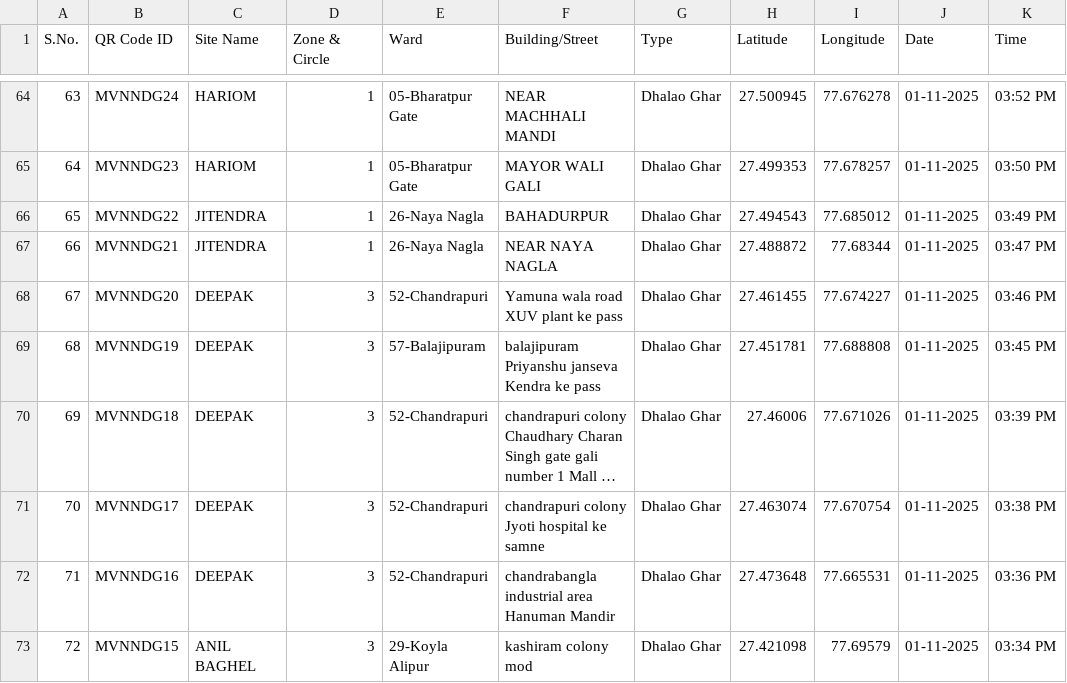
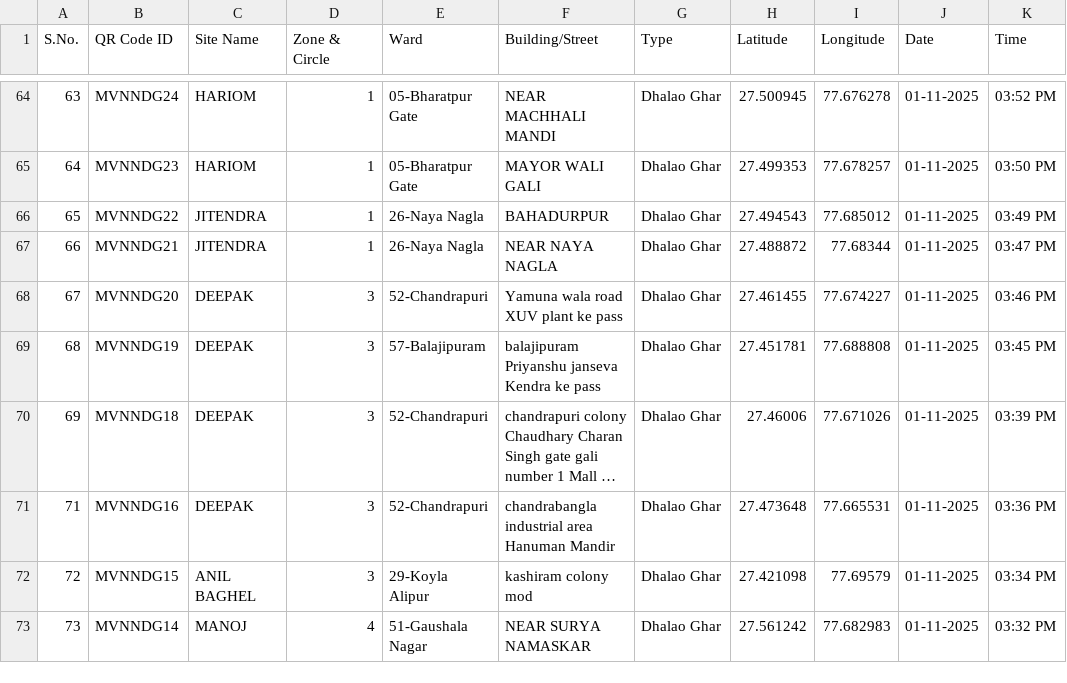
Before and after one commit to yuvi007yuvi/QR-REPORT, a CSV file: qr-report-app/Total qr .csv, drawn as a sheet; only a part is shown, gaps mark what is left out; the shorter side is filled out with more unchanged rows; long unchanged cells end in …; the diff names each change by its address in the sheet, - before the commit and + after, or states it on an @@ line.

Commit message:
Remove entry for MVNNDG17 from data and CSV
Deleted the record with S.No. 70 (QR Code ID: MVNNDG17) from both Total qr .csv and masterData.json to keep the datasets consistent.

```diff
--- a/qr-report-app/Total qr .csv
+++ b/qr-report-app/Total qr .csv
-row 71: 70 | MVNNDG17 | DEEPAK | 3 | 52-Chandrapuri | chandrapuri colony Jyoti hospital ke samne | Dhalao Ghar | 27.463074 | 77.670754 | 01-11-2025 | 03:38 PM
```
Also changed, not shown: 1 other file.
